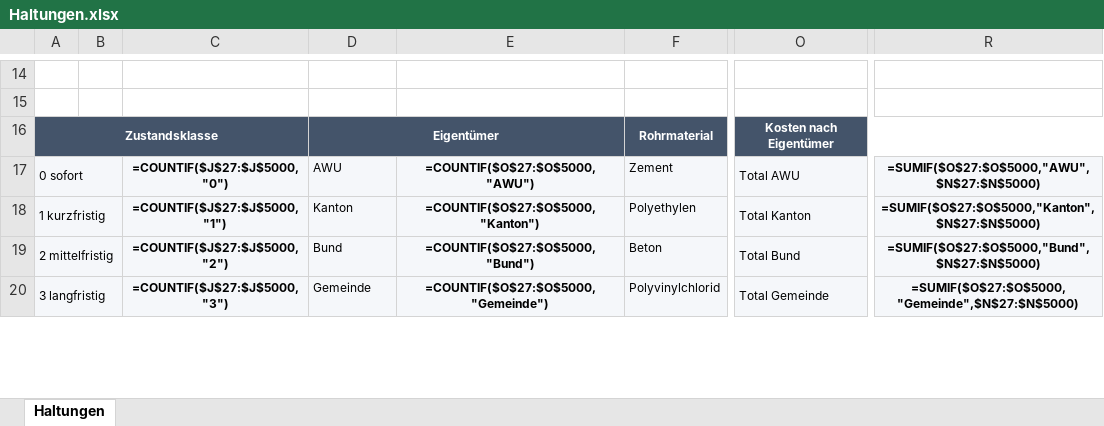
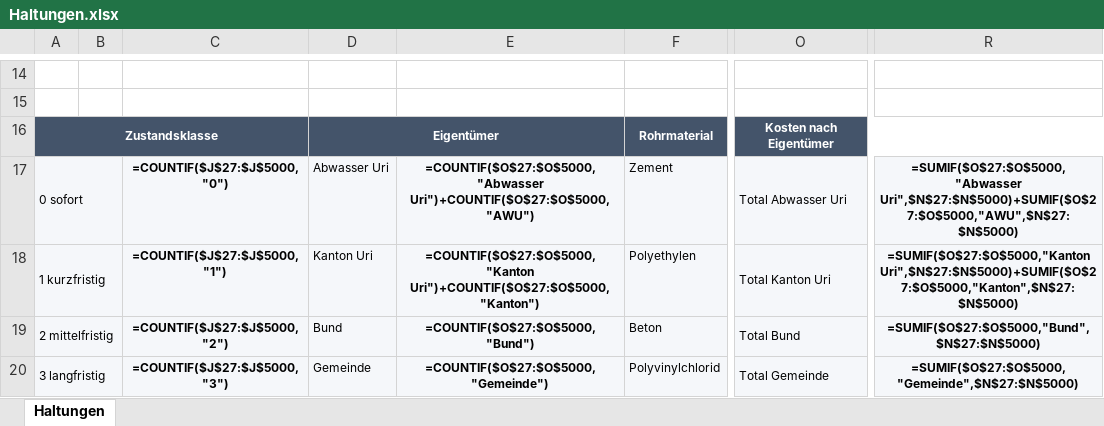
Before and after one commit to pascalaschwanden55-collab/sewer-studio, an Excel workbook: Export_Vorlage/Haltungen.xlsx, sheet Haltungen, drawn as a sheet; only a part is shown, gaps mark what is left out; values as stored, in another font and other column widths than the file's, no borders; formulas without a stored value are shown as written; charts and pictures and conditional formats not drawn; the diff names each change by its address in the sheet, - before the commit and + after, or states it on an @@ line.

```diff
--- a/Export_Vorlage/Haltungen.xlsx (sheet Haltungen)
+++ b/Export_Vorlage/Haltungen.xlsx (sheet Haltungen)
-D17: AWU
+D17: Abwasser Uri
-E17: =COUNTIF($O$27:$O$5000,"AWU")
+E17: =COUNTIF($O$27:$O$5000,"Abwasser Uri")+COUNTIF($O$27:$O$5000,"AWU")
-O17: Total AWU
+O17: Total Abwasser Uri
-R17: =SUMIF($O$27:$O$5000,"AWU",$N$27:$N$5000)
+R17: =SUMIF($O$27:$O$5000,"Abwasser Uri",$N$27:$N$5000)+SUMIF($O$27:$O$5000,"AWU",$N$27:$N$5000)
-D18: Kanton
+D18: Kanton Uri
-E18: =COUNTIF($O$27:$O$5000,"Kanton")
+E18: =COUNTIF($O$27:$O$5000,"Kanton Uri")+COUNTIF($O$27:$O$5000,"Kanton")
-O18: Total Kanton
+O18: Total Kanton Uri
-R18: =SUMIF($O$27:$O$5000,"Kanton",$N$27:$N$5000)
+R18: =SUMIF($O$27:$O$5000,"Kanton Uri",$N$27:$N$5000)+SUMIF($O$27:$O$5000,"Kanton",$N$27:$N$5000)
```
Also changed, not shown: charts or pictures, Export_Vorlage/Schächte.xlsx, 9 other files.
